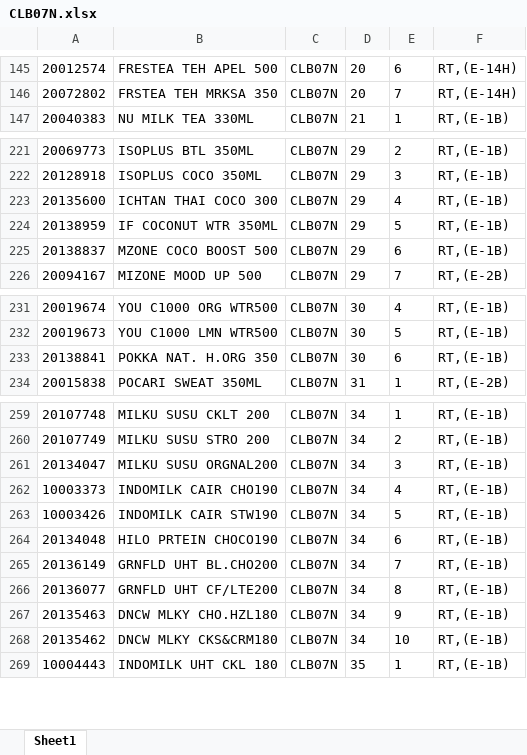
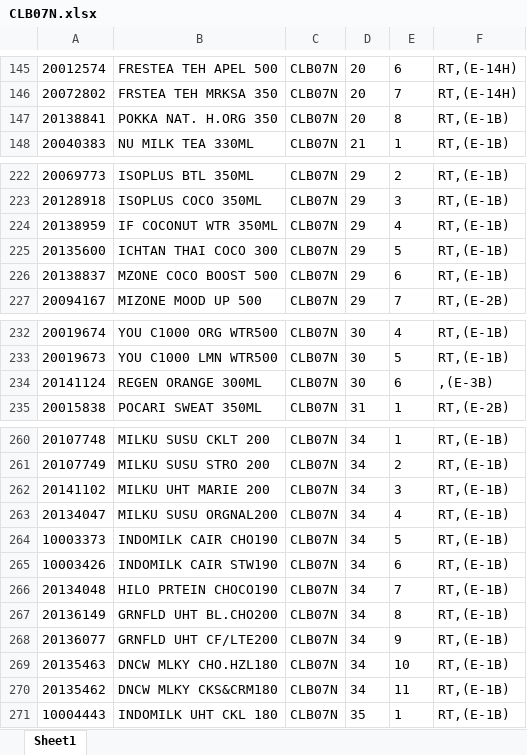
Before and after one commit to idmhelpbot/Listing, an Excel workbook: CLB07N.xlsx, sheet Sheet1, drawn as a sheet; only a part is shown, gaps mark what is left out; values as stored, in another font and other column widths than the file's, no borders; removed rows and columns are numbered as before the commit, all else as after; the diff names each change by its address in the sheet, - before the commit and + after, or states it on an @@ line.

```diff
--- a/CLB07N.xlsx (sheet Sheet1)
+++ b/CLB07N.xlsx (sheet Sheet1)
+row 147: 20138841 | POKKA NAT. H.ORG 350 | CLB07N | 20 | 8 | RT,(E-1B)
-row 223: 20135600 | ICHTAN THAI COCO 300 | CLB07N | 29 | 4 | RT,(E-1B)
-E224: 5
+E224: 4
+row 225: 20135600 | ICHTAN THAI COCO 300 | CLB07N | 29 | 5 | RT,(E-1B)
-A234: 20138841
+A234: 20141124
-B234: POKKA NAT. H.ORG 350
+B234: REGEN ORANGE 300ML
-F234: RT,(E-1B)
+F234: ,(E-3B)
+row 262: 20141102 | MILKU UHT MARIE 200 | CLB07N | 34 | 3 | RT,(E-1B)
-E263: 3
+E263: 4
-E264: 4
+E264: 5
-E265: 5
+E265: 6
-E266: 6
+E266: 7
-E267: 7
+E267: 8
-E268: 8
+E268: 9
-E269: 9
+E269: 10
-E270: 10
+E270: 11
```
Also changed, not shown: BEV03S.xlsx, DND05S.xlsx, 28 other files.
